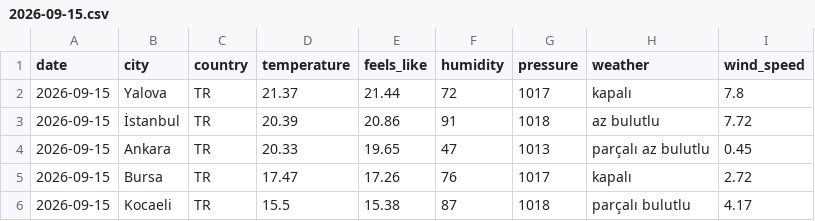
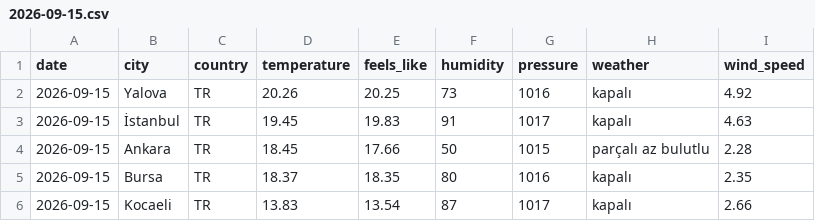
Before and after one commit to acetinkaya/turkiye-daily-open-data, a CSV file: data/weather/csv/2026-09-15.csv, drawn as a sheet.

```diff
--- a/data/weather/csv/2026-09-15.csv
+++ b/data/weather/csv/2026-09-15.csv
@@ -1,6 +1,6 @@
 date,city,country,temperature,feels_like,humidity,pressure,weather,wind_speed
-2026-09-15,Yalova,TR,21.37,21.44,72,1017,kapalı,7.8
-2026-09-15,İstanbul,TR,20.39,20.86,91,1018,az bulutlu,7.72
-2026-09-15,Ankara,TR,20.33,19.65,47,1013,parçalı az bulutlu,0.45
-2026-09-15,Bursa,TR,17.47,17.26,76,1017,kapalı,2.72
-2026-09-15,Kocaeli,TR,15.5,15.38,87,1018,parçalı bulutlu,4.17
+2026-09-15,Yalova,TR,20.26,20.25,73,1016,kapalı,4.92
+2026-09-15,İstanbul,TR,19.45,19.83,91,1017,kapalı,4.63
+2026-09-15,Ankara,TR,18.45,17.66,50,1015,parçalı az bulutlu,2.28
+2026-09-15,Bursa,TR,18.37,18.35,80,1016,kapalı,2.35
+2026-09-15,Kocaeli,TR,13.83,13.54,87,1017,kapalı,2.66
```
Also changed, not shown: 2 other files.
